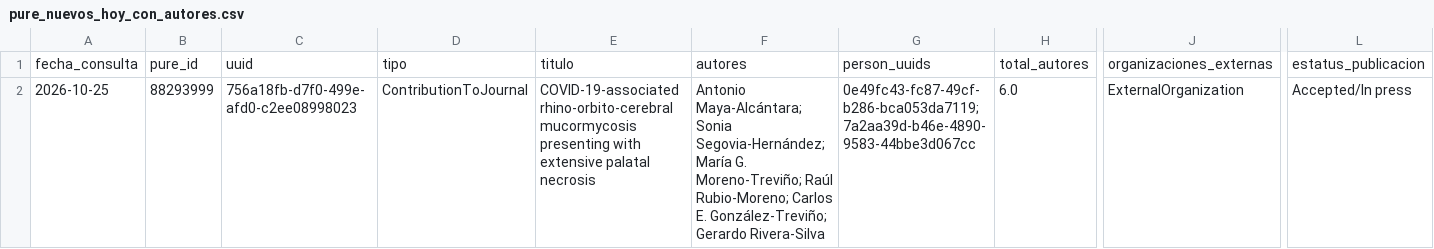
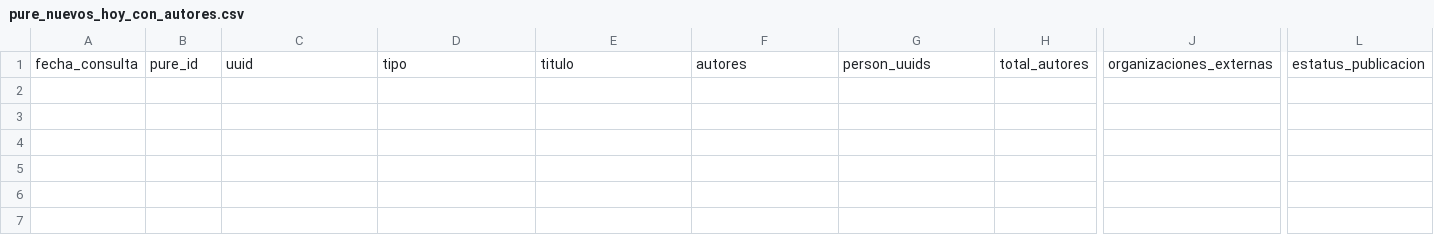
Before and after one commit to victorinox93/pure_daily, a CSV file: data/pure_nuevos_hoy_con_autores.csv, drawn as a sheet; only a part is shown, gaps mark what is left out; rows hold the shown columns only; the diff names each change by its address in the sheet, - before the commit and + after, or states it on an @@ line.

```diff
--- a/data/pure_nuevos_hoy_con_autores.csv
+++ b/data/pure_nuevos_hoy_con_autores.csv
-row 2: 2026-10-25 | 88293999 | 756a18fb-d7f0-499e-afd0-c2ee08998023 | ContributionToJournal | COVID-19-associated rhino-orbito-cerebral mucormycosis presenting with extensive palatal necrosis | Antonio Maya-Alcántara; Sonia Segovia-Hernández; María G. Moreno-Treviño; Raúl Rubio-Moreno; Carlos E. González-Treviño; Gerardo Rivera-Silva | 0e49fc43-fc87-49cf-b286-bca053da7119; 7a2aa39d-b46e-4890-9583-44bbe3d067cc | 6.0 | ExternalOrganization | Accepted/In press
```
Also changed, not shown: data/pure_resumen_diario.csv, data/pure_resumen_mes.csv, 3 other files.
